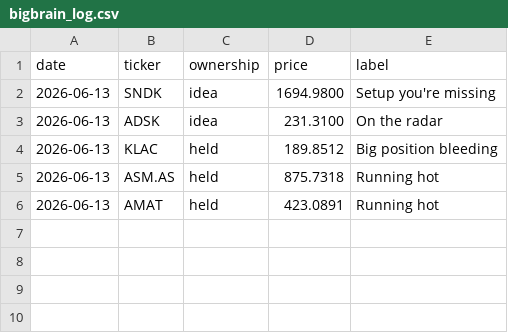
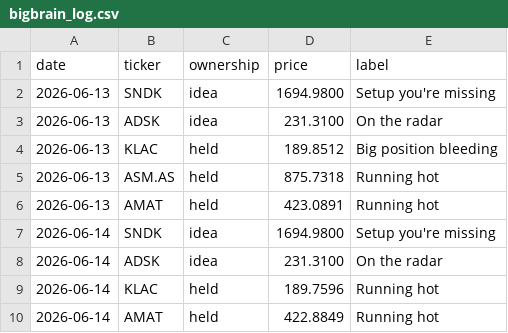
Before and after one commit to newpov/stocks-dashboard, a CSV file: data/bigbrain_log.csv, drawn as a sheet.

```diff
--- a/data/bigbrain_log.csv
+++ b/data/bigbrain_log.csv
@@ -6 +6,5 @@ date,ticker,ownership,price,label
 2026-06-13,AMAT,held,423.0891,Running hot
+2026-06-14,SNDK,idea,1694.9800,Setup you're missing
+2026-06-14,ADSK,idea,231.3100,On the radar
+2026-06-14,KLAC,held,189.7596,Running hot
+2026-06-14,AMAT,held,422.8849,Running hot
```
Also changed, not shown: 10 other files.
